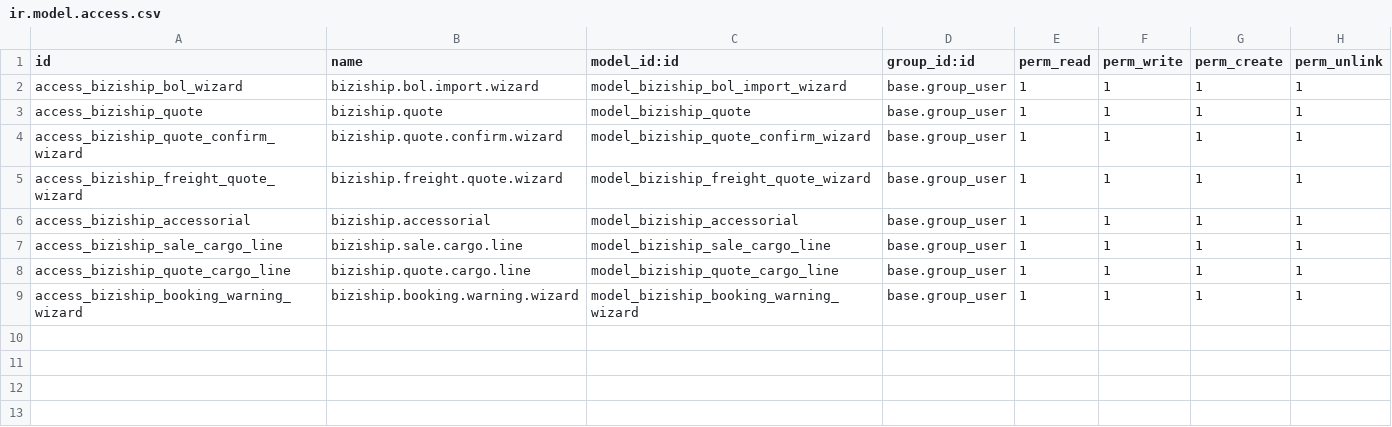
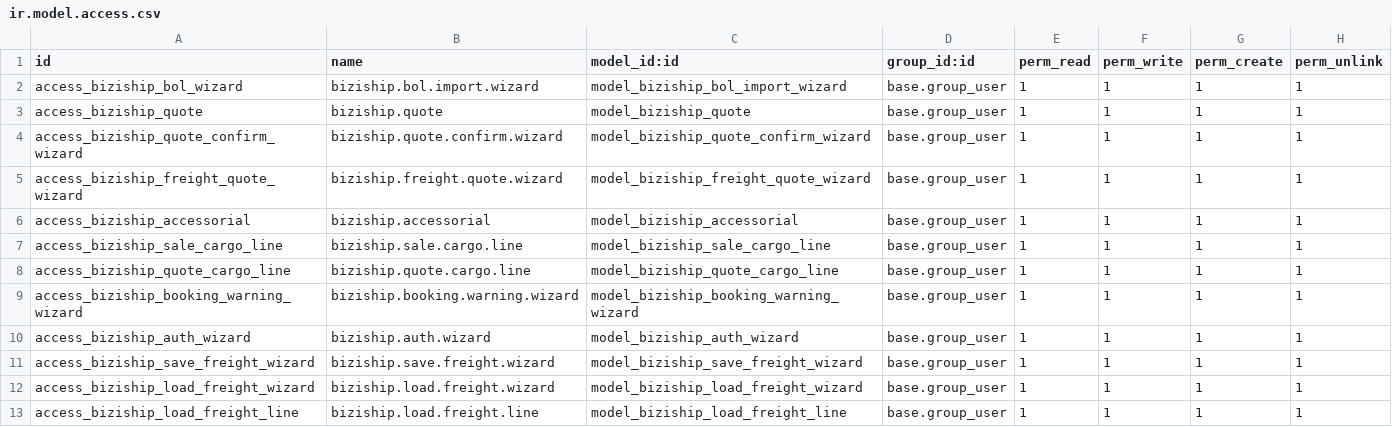
Before and after one commit to veez77/BiziShipOnOdoo1, a CSV file: security/ir.model.access.csv, drawn as a sheet.

Commit message:
UI Overhaul: Redesigned Saved Freight Wizard with card interface, automatic tab switching, and improved data mapping

```diff
--- a/security/ir.model.access.csv
+++ b/security/ir.model.access.csv
@@ -9 +9,5 @@ access_biziship_quote_cargo_line,biziship.quote.cargo.line,model_biziship_quote_
 access_biziship_booking_warning_wizard,biziship.booking.warning.wizard,model_biziship_booking_warning_wizard,base.group_user,1,1,1,1
+access_biziship_auth_wizard,biziship.auth.wizard,model_biziship_auth_wizard,base.group_user,1,1,1,1
+access_biziship_save_freight_wizard,biziship.save.freight.wizard,model_biziship_save_freight_wizard,base.group_user,1,1,1,1
+access_biziship_load_freight_wizard,biziship.load.freight.wizard,model_biziship_load_freight_wizard,base.group_user,1,1,1,1
+access_biziship_load_freight_line,biziship.load.freight.line,model_biziship_load_freight_line,base.group_user,1,1,1,1
```
Also changed, not shown: 10 other files.
